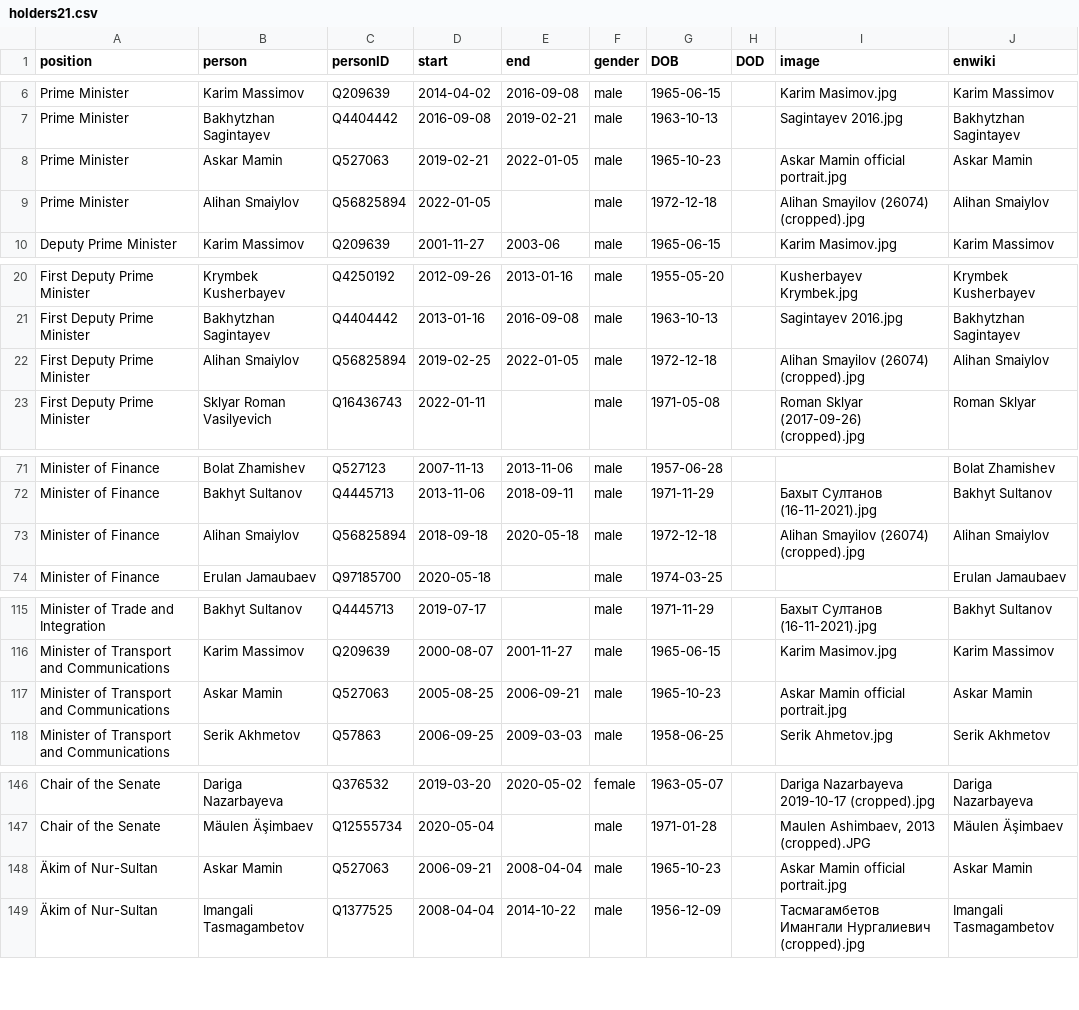
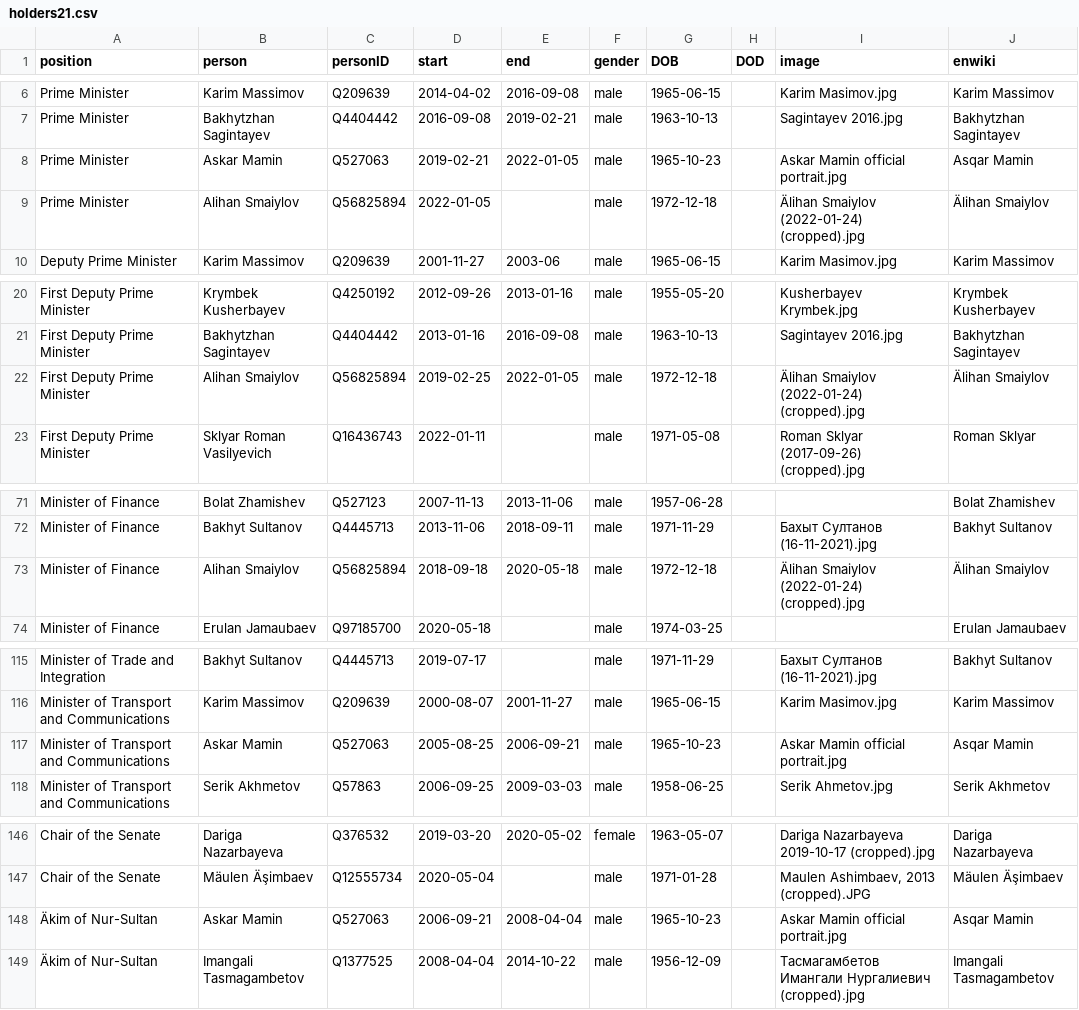
Before and after one commit to every-politician-scrapers/kazakhstan-cabinet, a CSV file: html/holders21.csv, drawn as a sheet; only a part is shown, gaps mark what is left out.

```diff
--- a/html/holders21.csv
+++ b/html/holders21.csv
@@ -7,4 +7,4 @@ Prime Minister,Karim Massimov,Q209639,2014-04-02,2016-09-08,male,1965-06-15,,Kar
 Prime Minister,Bakhytzhan Sagintayev,Q4404442,2016-09-08,2019-02-21,male,1963-10-13,,Sagintayev 2016.jpg,Bakhytzhan Sagintayev
-Prime Minister,Askar Mamin,Q527063,2019-02-21,2022-01-05,male,1965-10-23,,Askar Mamin official portrait.jpg,Askar Mamin
-Prime Minister,Alihan Smaiylov,Q56825894,2022-01-05,,male,1972-12-18,,Alihan Smayilov (26074) (cropped).jpg,Alihan Smaiylov
+Prime Minister,Askar Mamin,Q527063,2019-02-21,2022-01-05,male,1965-10-23,,Askar Mamin official portrait.jpg,Asqar Mamin
+Prime Minister,Alihan Smaiylov,Q56825894,2022-01-05,,male,1972-12-18,,Älihan Smaiylov (2022-01-24) (cropped).jpg,Älihan Smaiylov
 Deputy Prime Minister,Karim Massimov,Q209639,2001-11-27,2003-06,male,1965-06-15,,Karim Masimov.jpg,Karim Massimov
@@ -21,3 +21,3 @@ First Deputy Prime Minister,Krymbek Kusherbayev,Q4250192,2012-09-26,2013-01-16,m
 First Deputy Prime Minister,Bakhytzhan Sagintayev,Q4404442,2013-01-16,2016-09-08,male,1963-10-13,,Sagintayev 2016.jpg,Bakhytzhan Sagintayev
-First Deputy Prime Minister,Alihan Smaiylov,Q56825894,2019-02-25,2022-01-05,male,1972-12-18,,Alihan Smayilov (26074) (cropped).jpg,Alihan Smaiylov
+First Deputy Prime Minister,Alihan Smaiylov,Q56825894,2019-02-25,2022-01-05,male,1972-12-18,,Älihan Smaiylov (2022-01-24) (cropped).jpg,Älihan Smaiylov
 First Deputy Prime Minister,Sklyar Roman Vasilyevich,Q16436743,2022-01-11,,male,1971-05-08,,Roman Sklyar (2017-09-26) (cropped).jpg,Roman Sklyar
@@ -72,3 +72,3 @@ Minister of Finance,Bolat Zhamishev,Q527123,2007-11-13,2013-11-06,male,1957-06-2
 Minister of Finance,Bakhyt Sultanov,Q4445713,2013-11-06,2018-09-11,male,1971-11-29,,Бахыт Султанов (16-11-2021).jpg,Bakhyt Sultanov
-Minister of Finance,Alihan Smaiylov,Q56825894,2018-09-18,2020-05-18,male,1972-12-18,,Alihan Smayilov (26074) (cropped).jpg,Alihan Smaiylov
+Minister of Finance,Alihan Smaiylov,Q56825894,2018-09-18,2020-05-18,male,1972-12-18,,Älihan Smaiylov (2022-01-24) (cropped).jpg,Älihan Smaiylov
 Minister of Finance,Erulan Jamaubaev,Q97185700,2020-05-18,,male,1974-03-25,,,Erulan Jamaubaev
@@ -116,3 +116,3 @@ Minister of Trade and Integration,Bakhyt Sultanov,Q4445713,2019-07-17,,male,1971
 Minister of Transport and Communications,Karim Massimov,Q209639,2000-08-07,2001-11-27,male,1965-06-15,,Karim Masimov.jpg,Karim Massimov
-Minister of Transport and Communications,Askar Mamin,Q527063,2005-08-25,2006-09-21,male,1965-10-23,,Askar Mamin official portrait.jpg,Askar Mamin
+Minister of Transport and Communications,Askar Mamin,Q527063,2005-08-25,2006-09-21,male,1965-10-23,,Askar Mamin official portrait.jpg,Asqar Mamin
 Minister of Transport and Communications,Serik Akhmetov,Q57863,2006-09-25,2009-03-03,male,1958-06-25,,Serik Ahmetov.jpg,Serik Akhmetov
@@ -147,3 +147,3 @@ Chair of the Senate,Dariga Nazarbayeva,Q376532,2019-03-20,2020-05-02,female,1963
 Chair of the Senate,Mäulen Äşimbaev,Q12555734,2020-05-04,,male,1971-01-28,,"Maulen Ashimbaev, 2013 (cropped).JPG",Mäulen Äşimbaev
-Äkim of Nur-Sultan,Askar Mamin,Q527063,2006-09-21,2008-04-04,male,1965-10-23,,Askar Mamin official portrait.jpg,Askar Mamin
+Äkim of Nur-Sultan,Askar Mamin,Q527063,2006-09-21,2008-04-04,male,1965-10-23,,Askar Mamin official portrait.jpg,Asqar Mamin
 Äkim of Nur-Sultan,Imangali Tasmagambetov,Q1377525,2008-04-04,2014-10-22,male,1956-12-09,,Тасмагамбетов Имангали Нургалиевич (cropped).jpg,Imangali Tasmagambetov
```
Also changed, not shown: html/current.csv.
